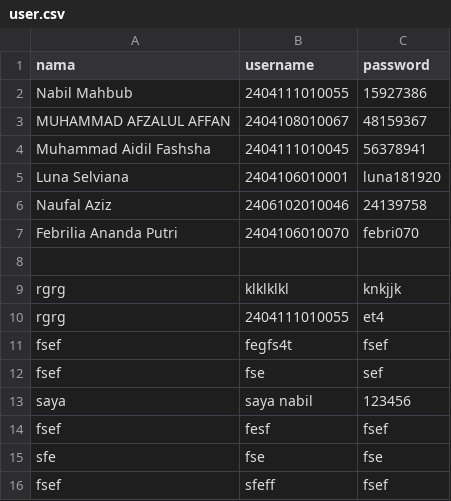
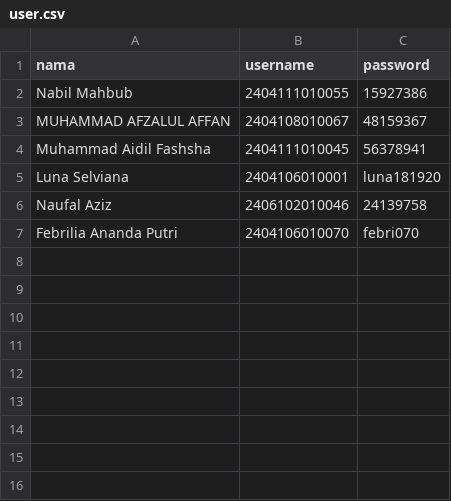
Before and after one commit to Hinabil/blabalattrksfjlsdjfz128429, a CSV file: user.csv, drawn as a sheet.

Commit message:
Update user.csv

```diff
--- a/user.csv
+++ b/user.csv
@@ -7,10 +7 @@ Naufal Aziz,2406102010046,24139758
 Febrilia Ananda Putri,2404106010070,febri070
-
-rgrg,klklklkl,knkjjk
-rgrg,2404111010055,et4
-fsef,fegfs4t,fsef
-fsef,fse,sef
-saya,saya nabil,123456
-fsef,fesf,fsef
-sfe,fse,fse
-fsef,sfeff,fsef
```
